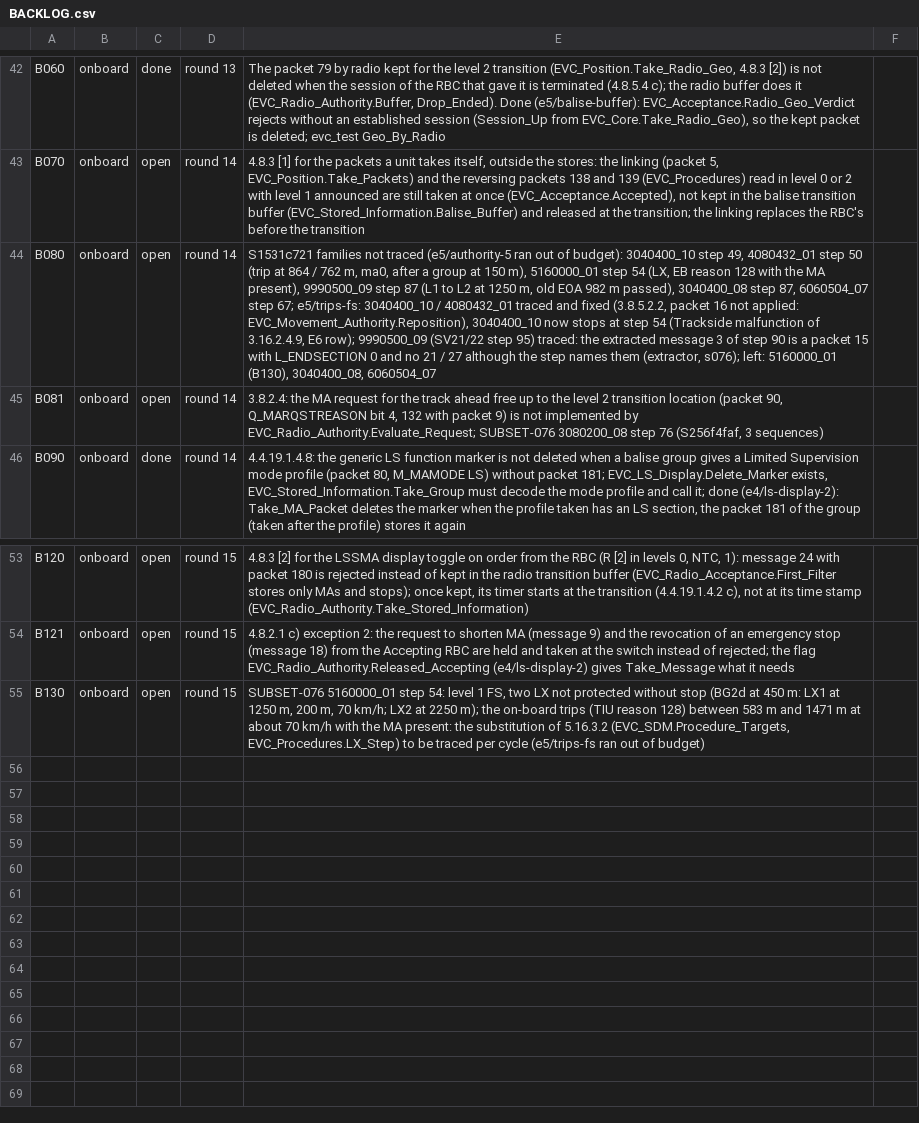
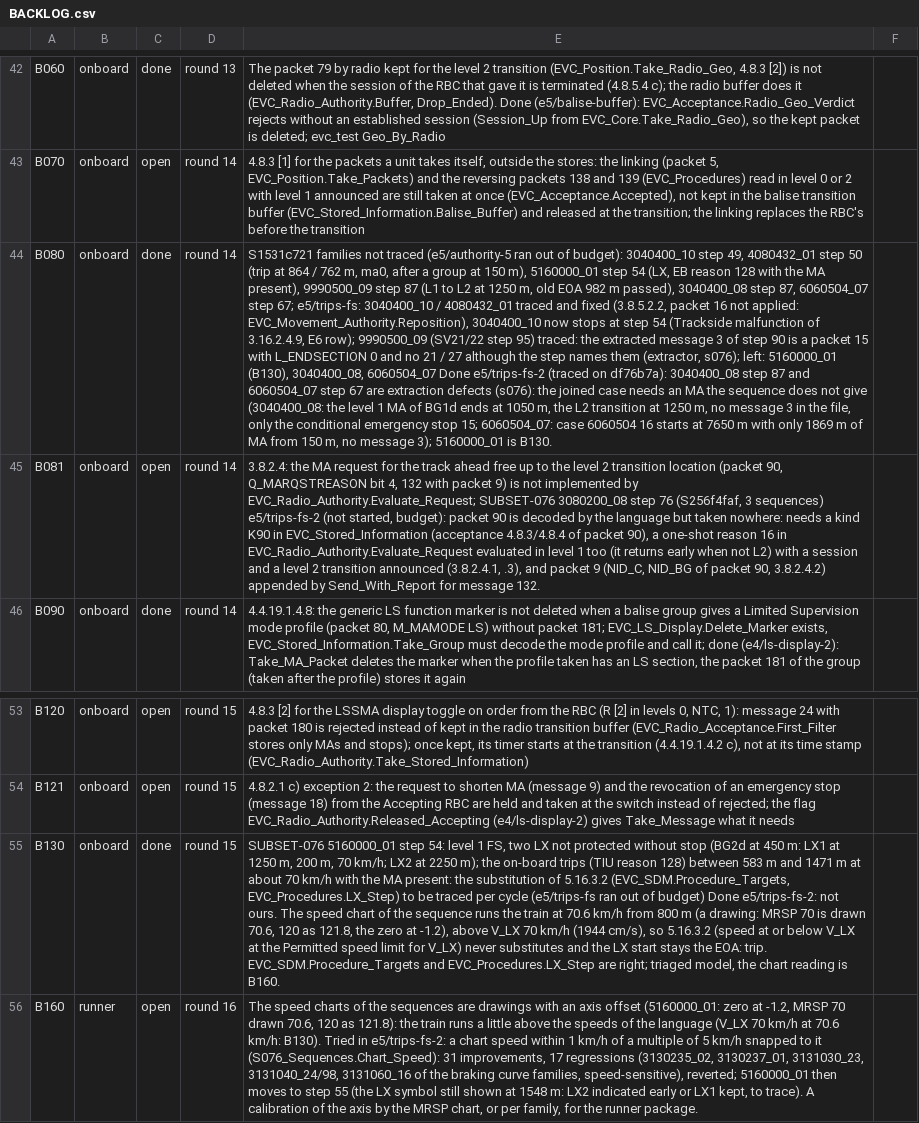
Before and after one commit to milanredele/etcs-dmi, a CSV file: doc/BACKLOG.csv, drawn as a sheet; only a part is shown, gaps mark what is left out; the diff names each change by its address in the sheet, - before the commit and + after, or states it on an @@ line.

```diff
--- a/doc/BACKLOG.csv
+++ b/doc/BACKLOG.csv
-C44: open
+C44: done
-E44: …3040400_08, 6060504_07
+E44: …3040400_08, 6060504_07 Done e5/trips-fs-2 (traced on df76b7a): 3040400_08 step 87 and 6060504_07 step 67 are extraction defects (s076): the joined case needs an MA the sequence does not give (3040400_08: the level 1 MA of BG1d ends at 1050 m, the L2 transition at 1250 m, no message 3 in the file, only the conditional emergency stop 15; 6060504_07: case 6060504 16 starts at 7650 m with only 1869 m of MA from 150 m, no message 3); 5160000_01 is B130.
-E45: …3 sequences)
+E45: …3 sequences) e5/trips-fs-2 (not started, budget): packet 90 is decoded by the language but taken nowhere: needs a kind K90 in EVC_Stored_Information (acceptance 4.8.3/4.8.4 of packet 90), a one-shot reason 16 in EVC_Radio_Authority.Evaluate_Request evaluated in level 1 too (it returns early when not L2) with a session and a level 2 transition announced (3.8.2.4.1, .3), and packet 9 (NID_C, NID_BG of packet 90, 3.8.2.4.2) appended by Send_With_Report for message 132.
-C55: open
+C55: done
-E55: …of budget)
+E55: …of budget) Done e5/trips-fs-2: not ours. The speed chart of the sequence runs the train at 70.6 km/h from 800 m (a drawing: MRSP 70 is drawn 70.6, 120 as 121.8, the zero at -1.2), above V_LX 70 km/h (1944 cm/s), so 5.16.3.2 (speed at or below V_LX at the Permitted speed limit for V_LX) never substitutes and the LX start stays the EOA: trip. EVC_SDM.Procedure_Targets and EVC_Procedures.LX_Step are right; triaged model, the chart reading is B160.
+row 56: B160 | runner | open | round 16 | The speed charts of the sequences are drawings with an axis offset (5160000_01: zero at -1.2, MRSP 70 drawn 70.6, 120 as 121.8): the train runs a little above the speeds of the language (V_LX 70 km/h at 70.6 km/h: B130). Tried in e5/trips-fs-2: a chart speed within 1 km/h of a multiple of 5 km/h snapped to it (S076_Sequences.Chart_Speed): 31 improvements, 17 regressions (3130235_02, 3130237_01, 3131030_23, 3131040_24/98, 3131060_16 of the braking curve families, speed-sensitive), reverted; 5160000_01 then moves to step 55 (the LX symbol still shown at 1548 m: LX2 indicated early or LX1 kept, to trace). A calibration of the axis by the MRSP chart, or per family, for the runner package.
```
Also changed, not shown: 2 other files.
